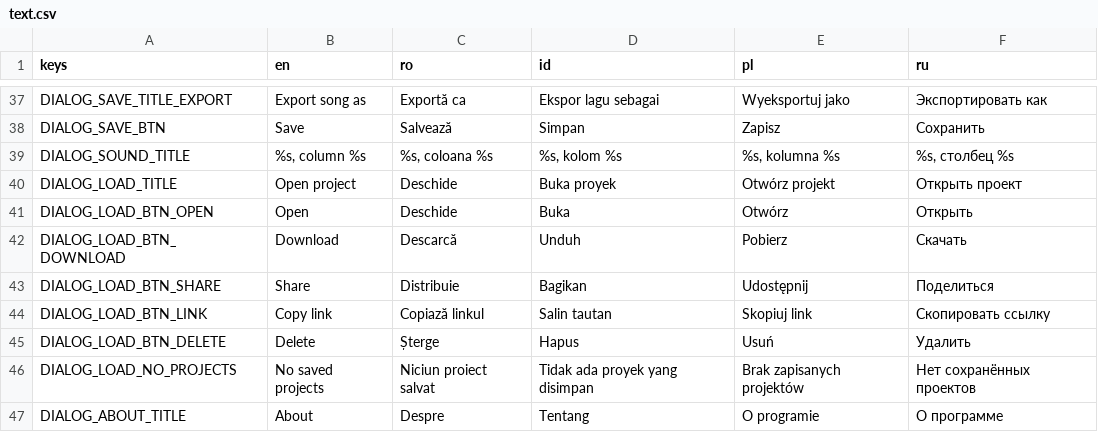
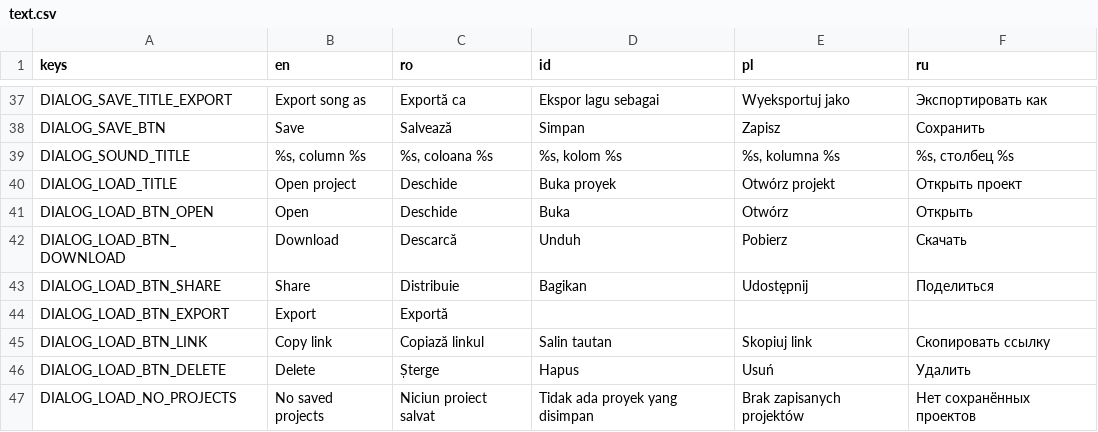
Before and after one commit to pattlebass/Music-DJ, a CSV file: languages/text.csv, drawn as a sheet; only a part is shown, gaps mark what is left out; the shorter side is filled out with more unchanged rows.

Commit message:
LoadDialog: Add separate export project file button

```diff
--- a/languages/text.csv
+++ b/languages/text.csv
@@ -43,2 +43,3 @@ DIALOG_LOAD_BTN_DOWNLOAD,Download,Descarcă,Unduh,Pobierz,Скачать
 DIALOG_LOAD_BTN_SHARE,Share,Distribuie,Bagikan,Udostępnij,Поделиться
+DIALOG_LOAD_BTN_EXPORT,Export,Exportă,,,
 DIALOG_LOAD_BTN_LINK,Copy link,Copiază linkul,Salin tautan,Skopiuj link,Скопировать ссылку
```
Also changed, not shown: 12 other files.
